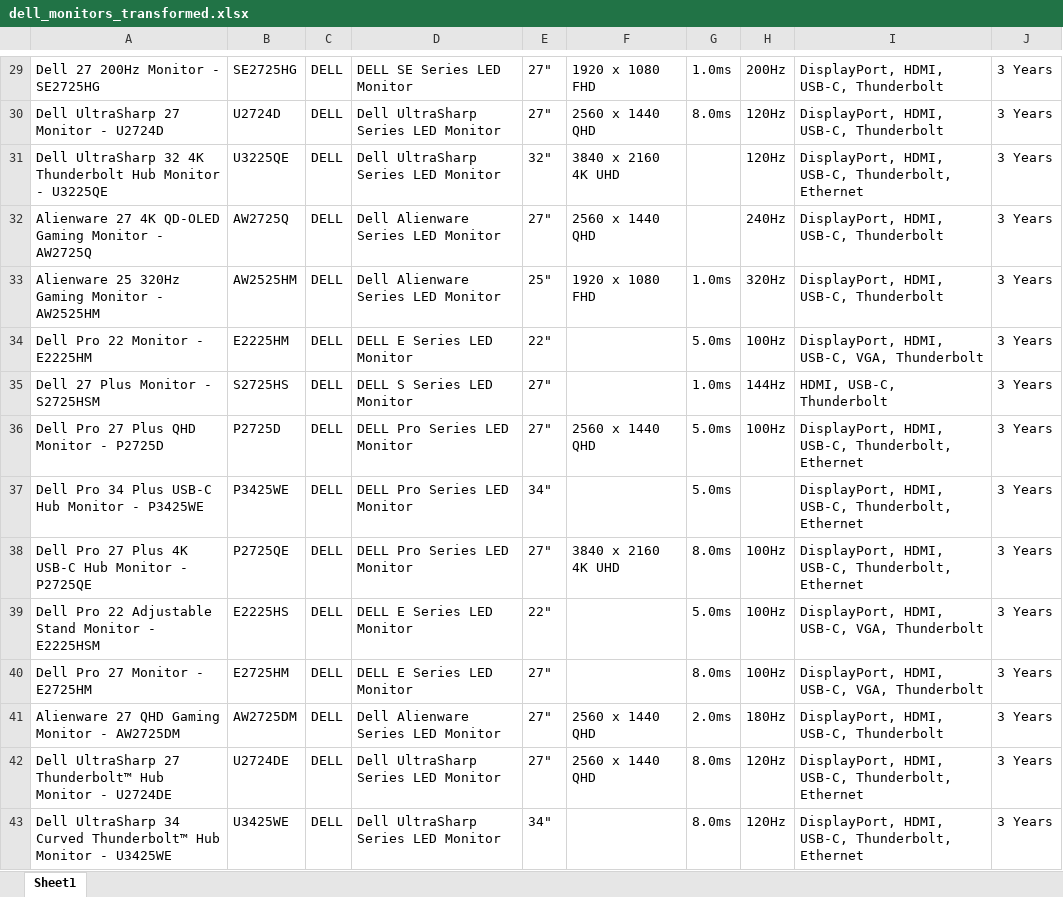
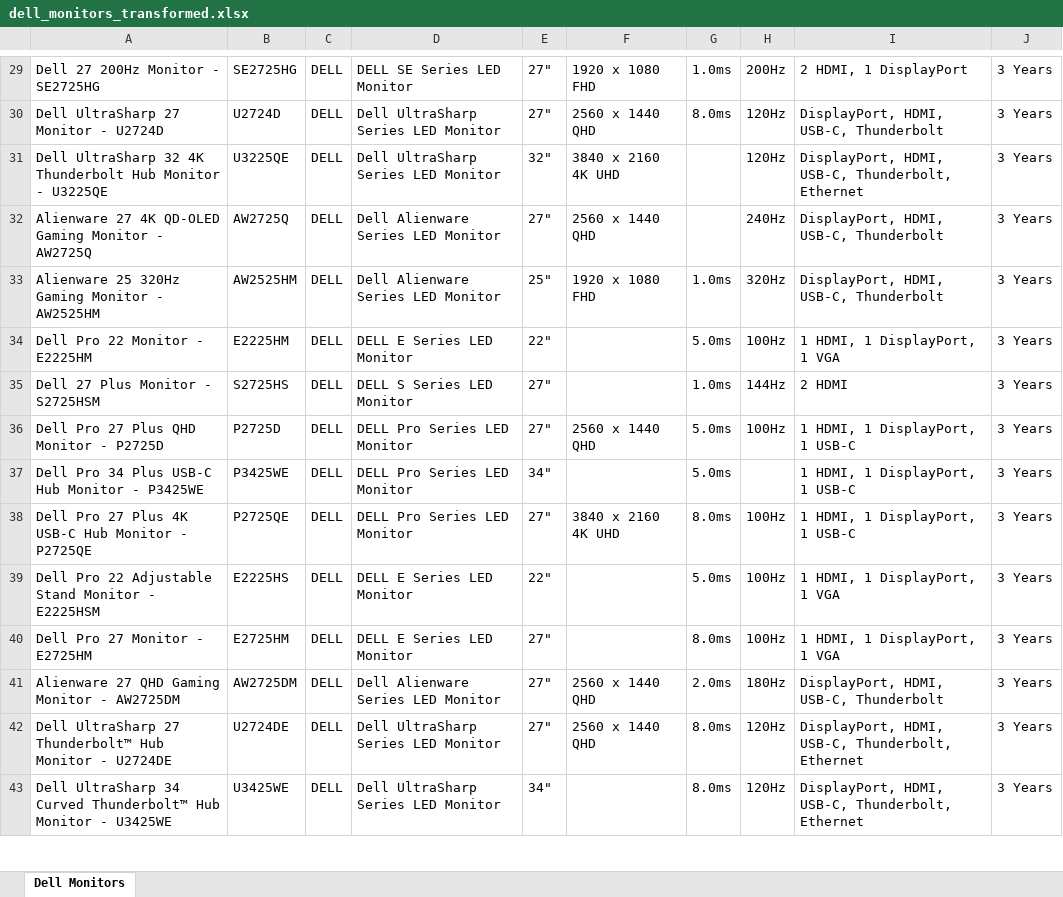
Before and after one commit to jasonsoh91-hub/jerry, an Excel workbook: dell_monitors_transformed.xlsx, sheet Dell Monitors, drawn as a sheet; only a part is shown, gaps mark what is left out; values as stored, in another font and other column widths than the file's, no borders; the diff covers the shown part only; the diff names each change by its address in the sheet, - before the commit and + after, or states it on an @@ line.

Commit message:
Sync Excel database to corrected JSON - all port fixes applied
Update dell_monitors_transformed.xlsx to match the corrected JSON database:
- All 79 records synchronized
- 51 models with corrected port specifications
- USB-C vs Thunderbolt distinctions applied
- SE/E/S/P series ports now accurate per official Dell specs
- Only U-Series and AW-Series retain Thunderbolt listings

Both databases (JSON and Excel) now provide accurate product information
verified against official Dell specifications.

```diff
--- a/dell_monitors_transformed.xlsx (sheet Dell Monitors)
+++ b/dell_monitors_transformed.xlsx (sheet Dell Monitors)
-sheet tab: Sheet1
+sheet tab: Dell Monitors
-I29: DisplayPort, HDMI, USB-C, Thunderbolt
+I29: 2 HDMI, 1 DisplayPort
-I34: DisplayPort, HDMI, USB-C, VGA, Thunderbolt
+I34: 1 HDMI, 1 DisplayPort, 1 VGA
-I35: HDMI, USB-C, Thunderbolt
+I35: 2 HDMI
-I36:I38: DisplayPort, HDMI, USB-C, Thunderbolt, Ethernet
+I36:I38: 1 HDMI, 1 DisplayPort, 1 USB-C
-I39:I40: DisplayPort, HDMI, USB-C, VGA, Thunderbolt
+I39:I40: 1 HDMI, 1 DisplayPort, 1 VGA
```
Also changed, not shown: 5 added rows, 46 edited cells and cell formats elsewhere in this sheet.
